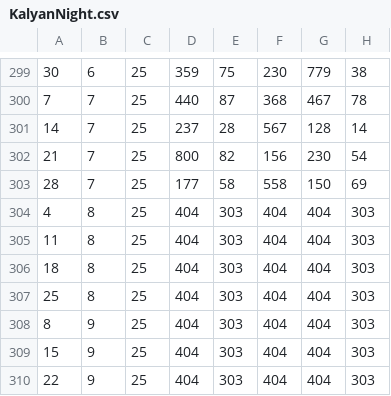
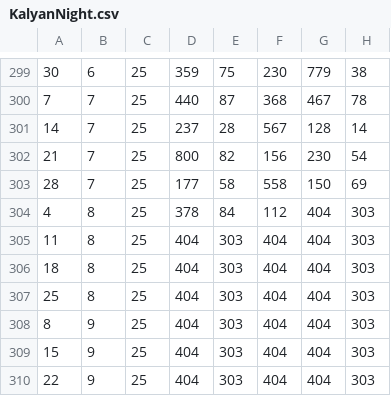
Before and after one commit to kshwadip/DigitBackEnd, a CSV file: csvFiles/KalyanNight.csv, drawn as a sheet; only a part is shown, gaps mark what is left out; the diff names each change by its address in the sheet, - before the commit and + after, or states it on an @@ line.

Commit message:
Update KalyanNight.csv

```diff
--- a/csvFiles/KalyanNight.csv
+++ b/csvFiles/KalyanNight.csv
-D304: 404
+D304: 378
-E304: 303
+E304: 84
-F304: 404
+F304: 112
```
